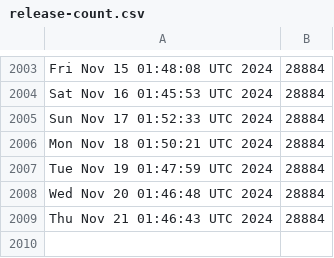
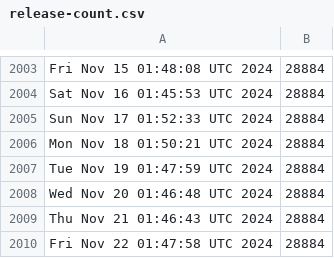
Before and after one commit to kgilmer/ghactions, a CSV file: release-count.csv, drawn as a sheet; only a part is shown, gaps mark what is left out.

```diff
--- a/release-count.csv
+++ b/release-count.csv
@@ -2009 +2009,2 @@ Wed Nov 20 01:46:48 UTC 2024,28884
 Thu Nov 21 01:46:43 UTC 2024,28884
+Fri Nov 22 01:47:58 UTC 2024,28884
```
Also changed, not shown: iso-release-count.csv.
